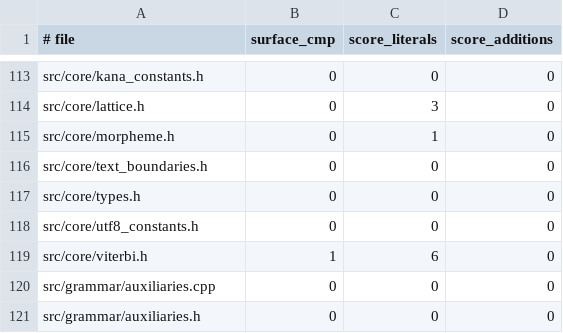
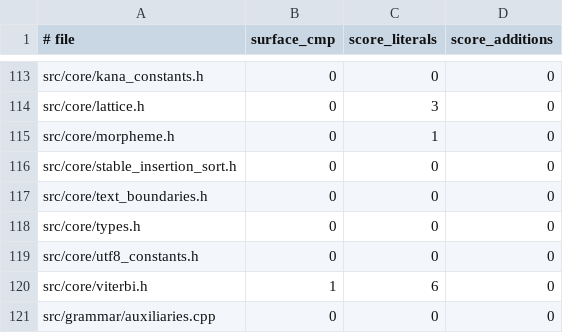
Before and after one commit to libraz/suzume, a TSV file: scripts/guardrail-baseline.tsv, drawn as a sheet; only a part is shown, gaps mark what is left out; the shorter side is filled out with more unchanged rows.

Commit message:
refactor(core): share morpheme unwrap, prefix check and stable insertion sort
- add core::takeMorphemes in morpheme.h, used by Analyzer::analyze and Suzume::analyzeResult
- add soleCodepoint in char_patterns.cpp behind isSinoHonorificPrefix, isSuperlativePrefix and isBoundVerbPrefix
- add core::stableInsertionSort (stable_insertion_sort.h) replacing the two hand-written sorts in inflection candidates and unknown candidates; keeps the WASM rationale in one place
- reuse hasExactVerbEntry in fixSpecialRaRowLemma
- add the new header's zero row to guardrail-baseline.tsv

```diff
--- a/scripts/guardrail-baseline.tsv
+++ b/scripts/guardrail-baseline.tsv
@@ -115,2 +115,3 @@ src/core/lattice.h	0	3	0
 src/core/morpheme.h	0	1	0
+src/core/stable_insertion_sort.h	0	0	0
 src/core/text_boundaries.h	0	0	0
```
Also changed, not shown: 8 other files.
